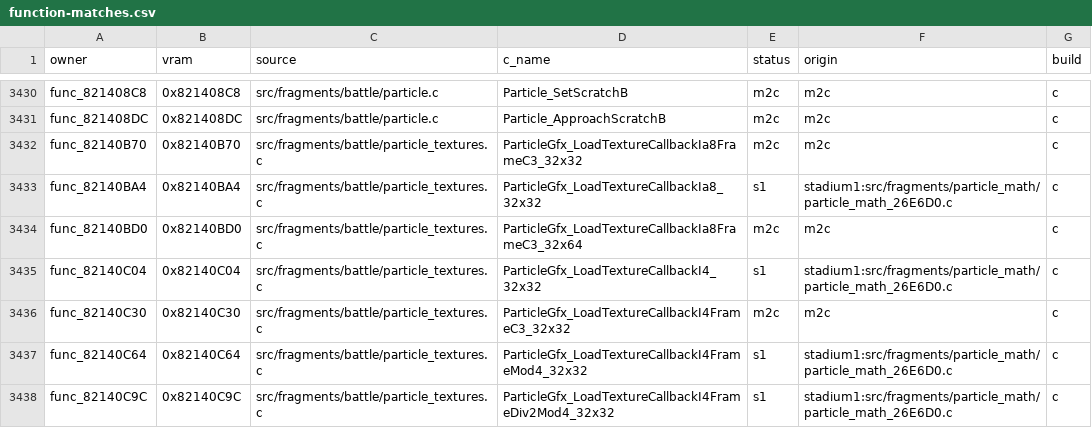
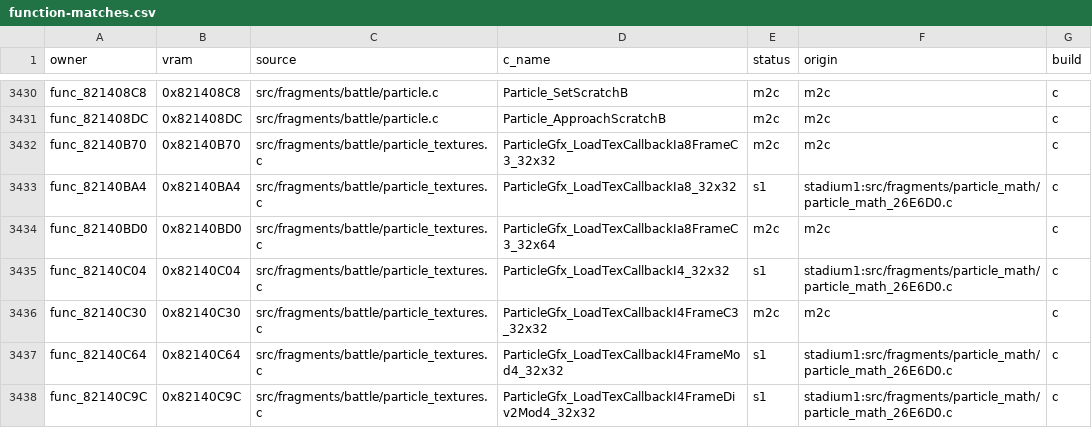
Before and after one commit to team-hippodrome/pokestadium0, a CSV file: docs/function-matches.csv, drawn as a sheet; only a part is shown, gaps mark what is left out; the diff covers the shown part only.

```diff
--- a/docs/function-matches.csv
+++ b/docs/function-matches.csv
@@ -3431,8 +3431,8 @@ func_821408C8,0x821408C8,src/fragments/battle/particle.c,Particle_SetScratchB,m2
 func_821408DC,0x821408DC,src/fragments/battle/particle.c,Particle_ApproachScratchB,m2c,m2c,c
-func_82140B70,0x82140B70,src/fragments/battle/particle_textures.c,ParticleGfx_LoadTextureCallbackIa8FrameC3_32x32,m2c,m2c,c
-func_82140BA4,0x82140BA4,src/fragments/battle/particle_textures.c,ParticleGfx_LoadTextureCallbackIa8_32x32,s1,stadium1:src/fragments/particle_math/particle_math_26E6D0.c,c
-func_82140BD0,0x82140BD0,src/fragments/battle/particle_textures.c,ParticleGfx_LoadTextureCallbackIa8FrameC3_32x64,m2c,m2c,c
-func_82140C04,0x82140C04,src/fragments/battle/particle_textures.c,ParticleGfx_LoadTextureCallbackI4_32x32,s1,stadium1:src/fragments/particle_math/particle_math_26E6D0.c,c
-func_82140C30,0x82140C30,src/fragments/battle/particle_textures.c,ParticleGfx_LoadTextureCallbackI4FrameC3_32x32,m2c,m2c,c
-func_82140C64,0x82140C64,src/fragments/battle/particle_textures.c,ParticleGfx_LoadTextureCallbackI4FrameMod4_32x32,s1,stadium1:src/fragments/particle_math/particle_math_26E6D0.c,c
-func_82140C9C,0x82140C9C,src/fragments/battle/particle_textures.c,ParticleGfx_LoadTextureCallbackI4FrameDiv2Mod4_32x32,s1,stadium1:src/fragments/particle_math/particle_math_26E6D0.c,c
+func_82140B70,0x82140B70,src/fragments/battle/particle_textures.c,ParticleGfx_LoadTexCallbackIa8FrameC3_32x32,m2c,m2c,c
+func_82140BA4,0x82140BA4,src/fragments/battle/particle_textures.c,ParticleGfx_LoadTexCallbackIa8_32x32,s1,stadium1:src/fragments/particle_math/particle_math_26E6D0.c,c
+func_82140BD0,0x82140BD0,src/fragments/battle/particle_textures.c,ParticleGfx_LoadTexCallbackIa8FrameC3_32x64,m2c,m2c,c
+func_82140C04,0x82140C04,src/fragments/battle/particle_textures.c,ParticleGfx_LoadTexCallbackI4_32x32,s1,stadium1:src/fragments/particle_math/particle_math_26E6D0.c,c
+func_82140C30,0x82140C30,src/fragments/battle/particle_textures.c,ParticleGfx_LoadTexCallbackI4FrameC3_32x32,m2c,m2c,c
+func_82140C64,0x82140C64,src/fragments/battle/particle_textures.c,ParticleGfx_LoadTexCallbackI4FrameMod4_32x32,s1,stadium1:src/fragments/particle_math/particle_math_26E6D0.c,c
+func_82140C9C,0x82140C9C,src/fragments/battle/particle_textures.c,ParticleGfx_LoadTexCallbackI4FrameDiv2Mod4_32x32,s1,stadium1:src/fragments/particle_math/particle_math_26E6D0.c,c
```
Also changed, not shown: 48 edited cells elsewhere in this file, 17 other files.
